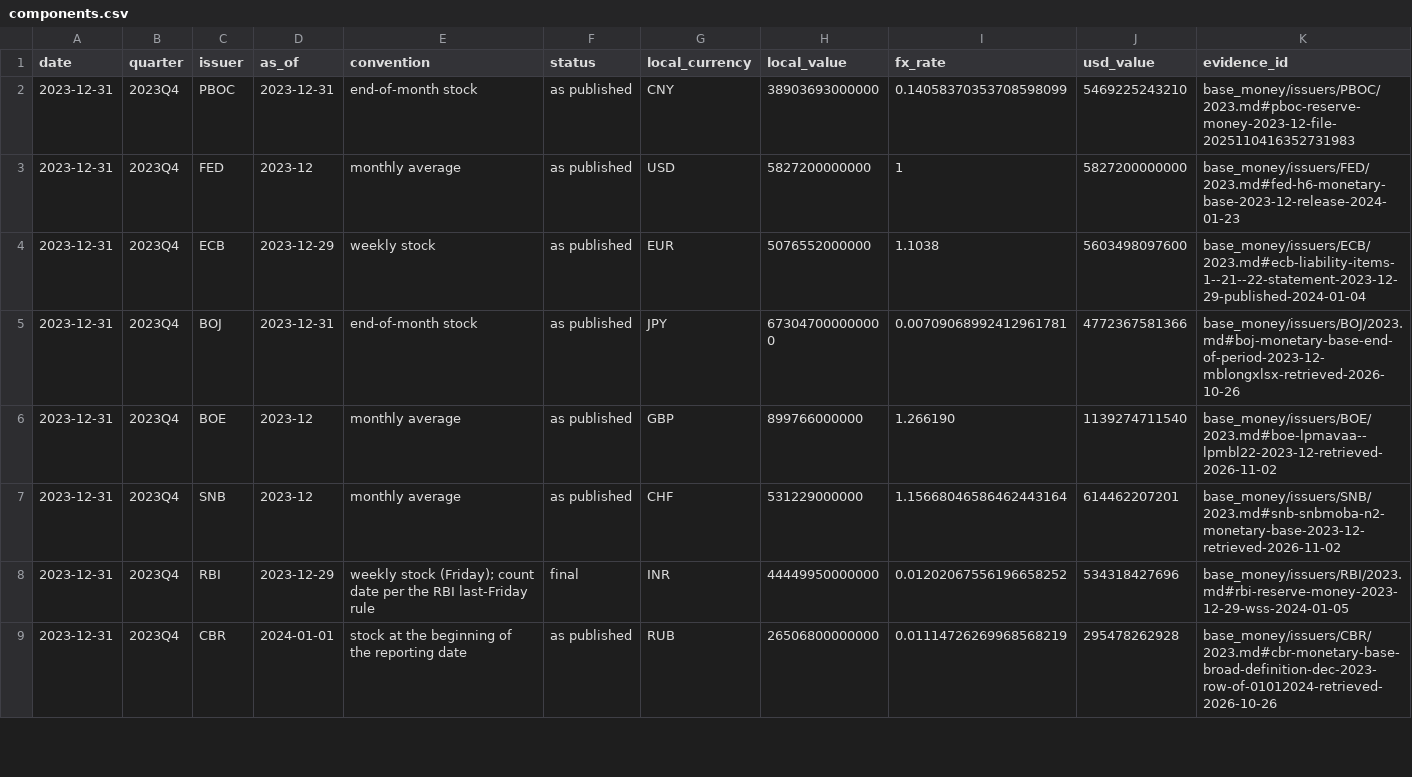
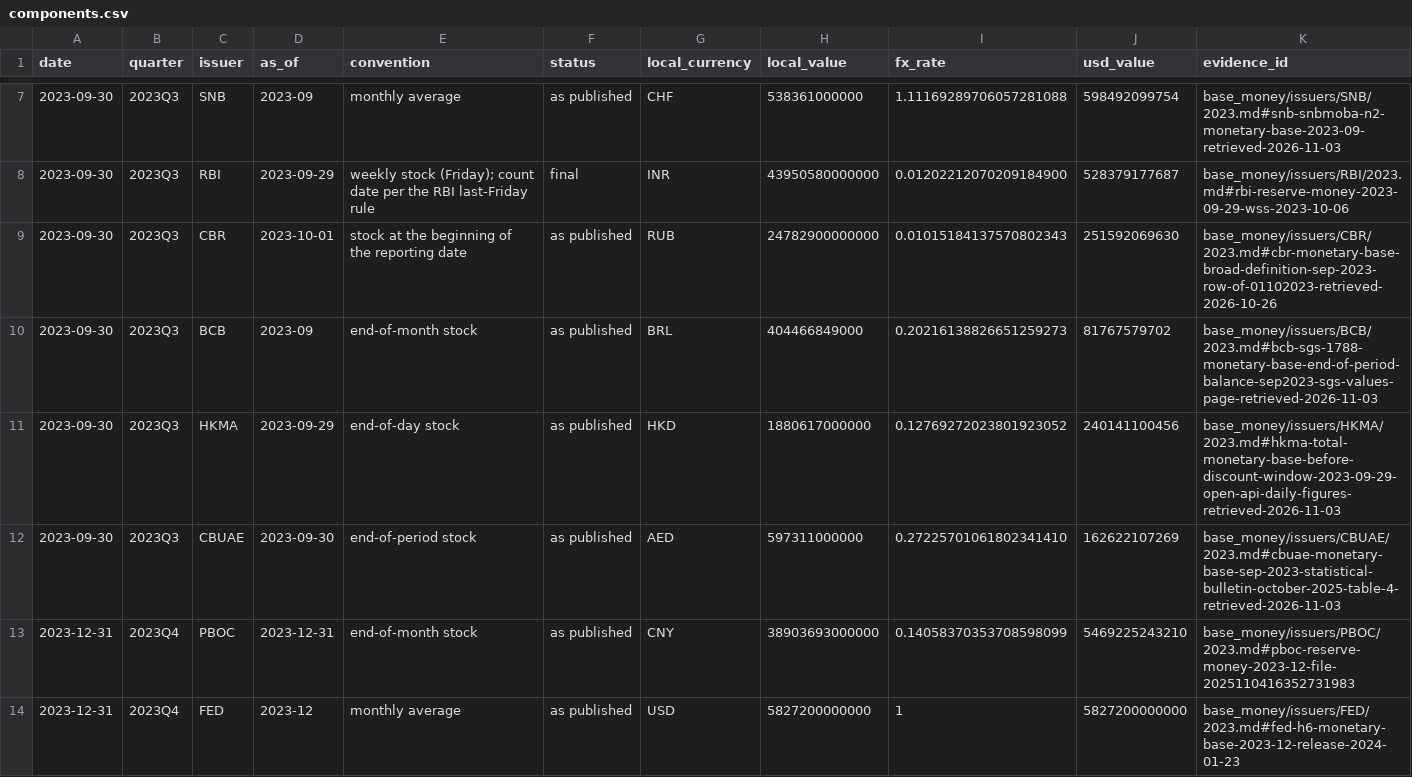
Before and after one commit to GildedPleb/open-inflation, a CSV file: base_money/components.csv, drawn as a sheet; only a part is shown, gaps mark what is left out; the shorter side is filled out with more unchanged rows; the diff covers the shown part only; the diff names each change by its address in the sheet, - before the commit and + after, or states it on an @@ line.

Commit message:
Backfill 2023Q3: all eleven issuers, FX 2023, total $23,546,473,548,099 (100% coverage)
Adds the 2023Q3 count (2023-09-30) for PBOC, FED, ECB, BOJ, BOE, SNB, RBI, CBR, BCB, HKMA and CBUAE with primary sources, Wayback snapshots and verbatim extracts; FX 2023Q3 (MarketWatch close, TradingView ICE cross-check); quarter page with every notable FX divergence; regenerated README tables (2024Q3 YoY +2.2%); HKMA 2023Q3 date exception in the methodology and HKMA README; 2023Q4 growth sentence; 2024Q3 YoY count-date note.

```diff
--- a/base_money/components.csv
+++ b/base_money/components.csv
+row 7: 2023-09-30 | 2023Q3 | SNB | 2023-09 | monthly average | as published | CHF | 538361000000 | 1.11169289706057281088 | 598492099754 | base_money/issuers/SNB/2023.md#snb-snbmoba-n2-monetary-base-2023-09-retrieved-2026-11-03
+row 8: 2023-09-30 | 2023Q3 | RBI | 2023-09-29 | weekly stock (Friday); count date per the RBI last-Friday rule | final | INR | 43950580000000 | 0.01202212070209184900 | 528379177687 | base_money/issuers/RBI/2023.md#rbi-reserve-money-2023-09-29-wss-2023-10-06
+row 9: 2023-09-30 | 2023Q3 | CBR | 2023-10-01 | stock at the beginning of the reporting date | as published | RUB | 24782900000000 | 0.01015184137570802343 | 251592069630 | base_money/issuers/CBR/2023.md#cbr-monetary-base-broad-definition-sep-2023-row-of-01102023-retrieved-2026-10-26
+row 10: 2023-09-30 | 2023Q3 | BCB | 2023-09 | end-of-month stock | as published | BRL | 404466849000 | 0.20216138826651259273 | 81767579702 | base_money/issuers/BCB/2023.md#bcb-sgs-1788-monetary-base-end-of-period-balance-sep2023-sgs-values-page-retrieved-2026-11-03
+row 11: 2023-09-30 | 2023Q3 | HKMA | 2023-09-29 | end-of-day stock | as published | HKD | 1880617000000 | 0.12769272023801923052 | 240141100456 | base_money/issuers/HKMA/2023.md#hkma-total-monetary-base-before-discount-window-2023-09-29-open-api-daily-figures-retrieved-2026-11-03
+row 12: 2023-09-30 | 2023Q3 | CBUAE | 2023-09-30 | end-of-period stock | as published | AED | 597311000000 | 0.27225701061802341410 | 162622107269 | base_money/issuers/CBUAE/2023.md#cbuae-monetary-base-sep-2023-statistical-bulletin-october-2025-table-4-retrieved-2026-11-03
```
Also changed, not shown: 5 added rows elsewhere in this file, base_money/issuers/BCB/BCB.csv, base_money/issuers/CBR/CBR.csv, 39 other files.
